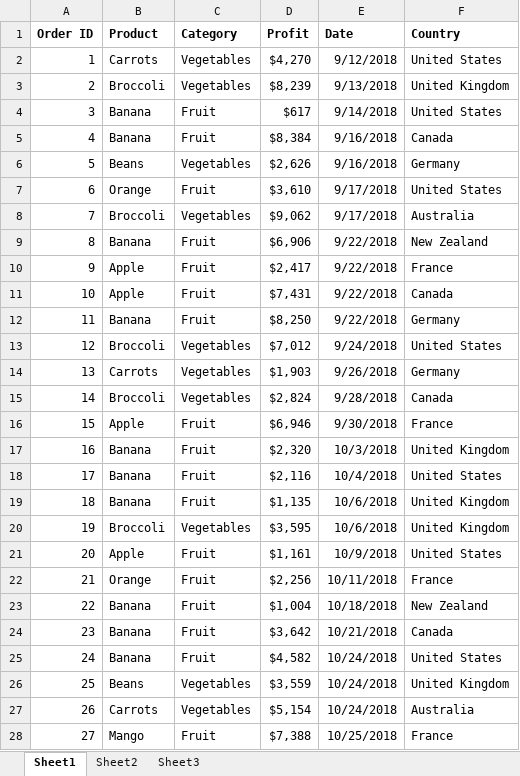
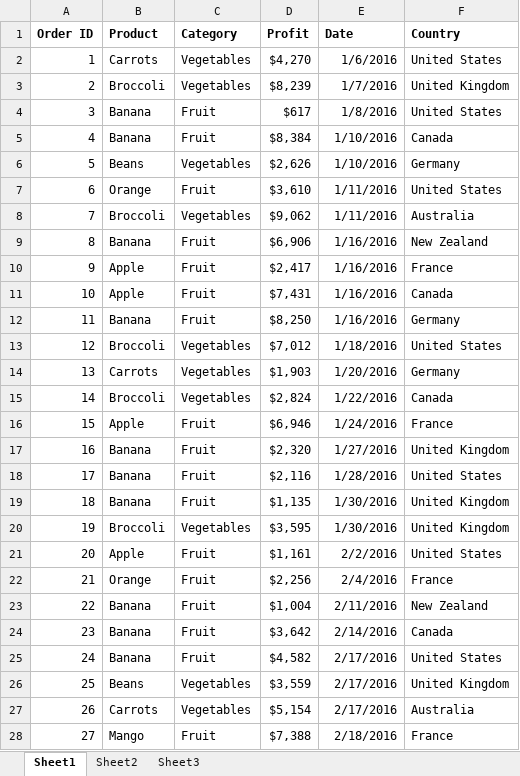
Before and after one commit to elvisselimaj/python-challenge, an Excel workbook: 01-Class-Activities/Mon-Wed-Class/01-Excel/3/Activities/02-Ins_PivotTables/Solved/PivotTables.xlsx, sheet Sheet1, drawn as a sheet; only a part is shown; values as stored, in another font and other column widths than the file's, no borders; table styles not drawn; the diff covers the shown part only; the diff names each change by its address in the sheet, - before the commit and + after, or states it on an @@ line.

```diff
--- a/01-Class-Activities/Mon-Wed-Class/01-Excel/3/Activities/02-Ins_PivotTables/Solved/PivotTables.xlsx (sheet Sheet1)
+++ b/01-Class-Activities/Mon-Wed-Class/01-Excel/3/Activities/02-Ins_PivotTables/Solved/PivotTables.xlsx (sheet Sheet1)
-E2 (Date): 9/12/2018
+E2 (Date): 1/6/2016
-E3 (Date): 9/13/2018
+E3 (Date): 1/7/2016
-E4 (Date): 9/14/2018
+E4 (Date): 1/8/2016
-E5:E6 (Date): 9/16/2018
+E5:E6 (Date): 1/10/2016
-E7:E8 (Date): 9/17/2018
+E7:E8 (Date): 1/11/2016
-E9:E12 (Date): 9/22/2018
+E9:E12 (Date): 1/16/2016
-E13 (Date): 9/24/2018
+E13 (Date): 1/18/2016
-E14 (Date): 9/26/2018
+E14 (Date): 1/20/2016
-E15 (Date): 9/28/2018
+E15 (Date): 1/22/2016
-E16 (Date): 9/30/2018
+E16 (Date): 1/24/2016
-E17 (Date): 10/3/2018
+E17 (Date): 1/27/2016
-E18 (Date): 10/4/2018
+E18 (Date): 1/28/2016
-E19:E20 (Date): 10/6/2018
+E19:E20 (Date): 1/30/2016
-E21 (Date): 10/9/2018
+E21 (Date): 2/2/2016
-E22 (Date): 10/11/2018
+E22 (Date): 2/4/2016
-E23 (Date): 10/18/2018
+E23 (Date): 2/11/2016
-E24 (Date): 10/21/2018
+E24 (Date): 2/14/2016
-E25:E27 (Date): 10/24/2018
+E25:E27 (Date): 2/17/2016
-E28 (Date): 10/25/2018
+E28 (Date): 2/18/2016
```
Also changed, not shown: 186 edited cells elsewhere in this sheet, sheet Sheet2, 01-Class-Activities/Mon-Wed-Class/01-Excel/3/Activities/01-Par_GradeBook/Unsolved/GradeBook_Unsolved.xlsx, 01-Class-Activities/Mon-Wed-Class/01-Excel/3/Activities/03-Ins_Lookups/Solved/Lookups.xlsx, 35 other files.
